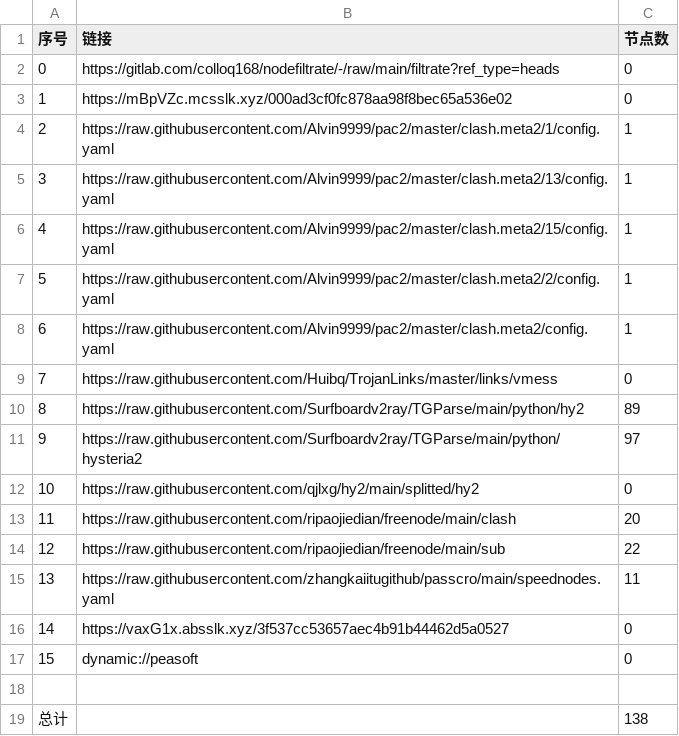
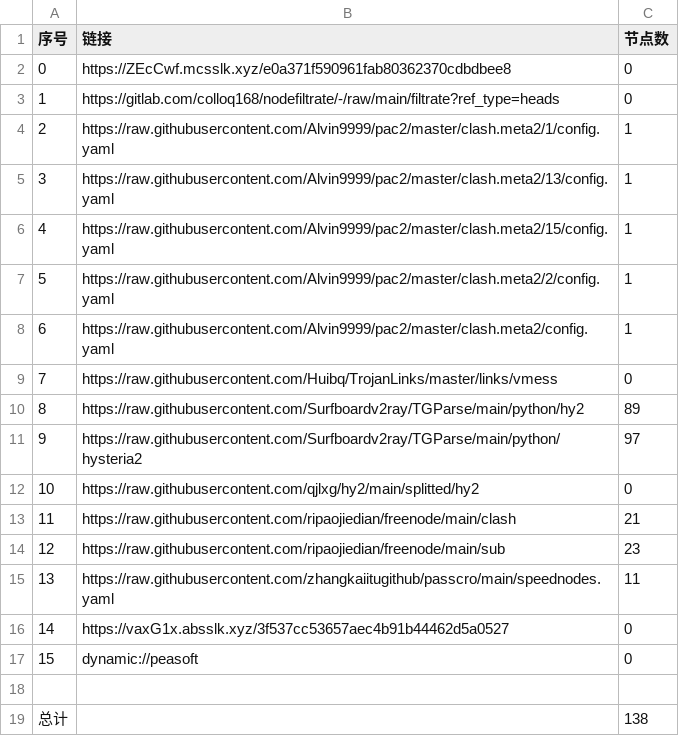
Before and after one commit to yg8080/AutoMergePublicNodes, a CSV file: list_result.csv, drawn as a sheet.

```diff
--- a/list_result.csv
+++ b/list_result.csv
@@ -1,4 +1,4 @@
 序号,链接,节点数
-0,https://gitlab.com/colloq168/nodefiltrate/-/raw/main/filtrate?ref_type=heads,0
-1,https://mBpVZc.mcsslk.xyz/000ad3cf0fc878aa98f8bec65a536e02,0
+0,https://ZEcCwf.mcsslk.xyz/e0a371f590961fab80362370cdbdbee8,0
+1,https://gitlab.com/colloq168/nodefiltrate/-/raw/main/filtrate?ref_type=heads,0
 2,https://raw.githubusercontent.com/Alvin9999/pac2/master/clash.meta2/1/config.yaml,1
@@ -12,4 +12,4 @@
 10,https://raw.githubusercontent.com/qjlxg/hy2/main/splitted/hy2,0
-11,https://raw.githubusercontent.com/ripaojiedian/freenode/main/clash,20
-12,https://raw.githubusercontent.com/ripaojiedian/freenode/main/sub,22
+11,https://raw.githubusercontent.com/ripaojiedian/freenode/main/clash,21
+12,https://raw.githubusercontent.com/ripaojiedian/freenode/main/sub,23
 13,https://raw.githubusercontent.com/zhangkaiitugithub/passcro/main/speednodes.yaml,11
```
Also changed, not shown: 17 other files.
